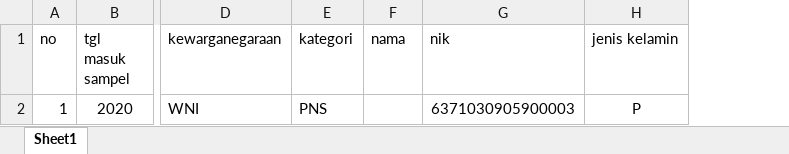
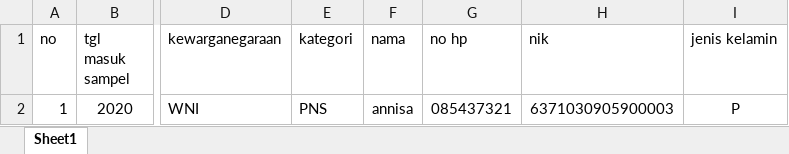
Before and after one commit to jabardigitalservice/pikobar-labkes-satelit, an Excel workbook: backend/public/format/formatRegistrasiPerujuk.xlsx, sheet Sheet1, drawn as a sheet; only a part is shown, gaps mark what is left out; values as stored, in another font and other column widths than the file's, no borders; the diff names each change by its address in the sheet, - before the commit and + after, or states it on an @@ line.

Commit message:
add validasi format register perujuk

```diff
--- a/backend/public/format/formatRegistrasiPerujuk.xlsx (sheet Sheet1)
+++ b/backend/public/format/formatRegistrasiPerujuk.xlsx (sheet Sheet1)
+column G (no hp), row 2: 085437321
-F2 (nama): (empty)
+F2 (nama): annisa
```
Also changed, not shown: 1 other file.
